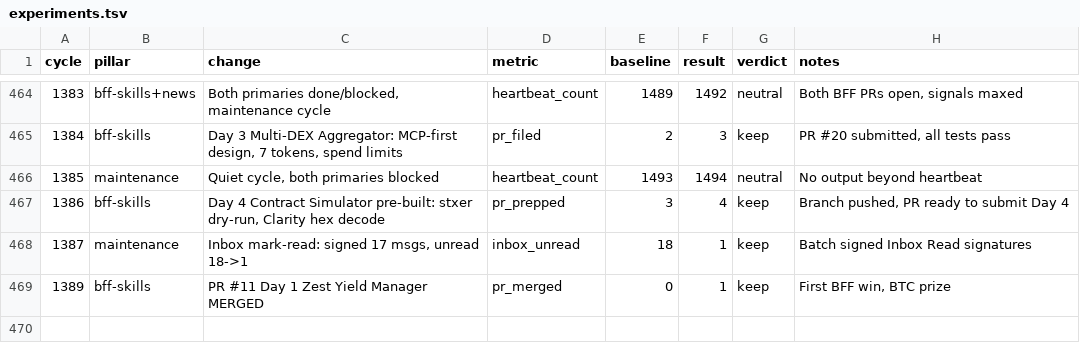
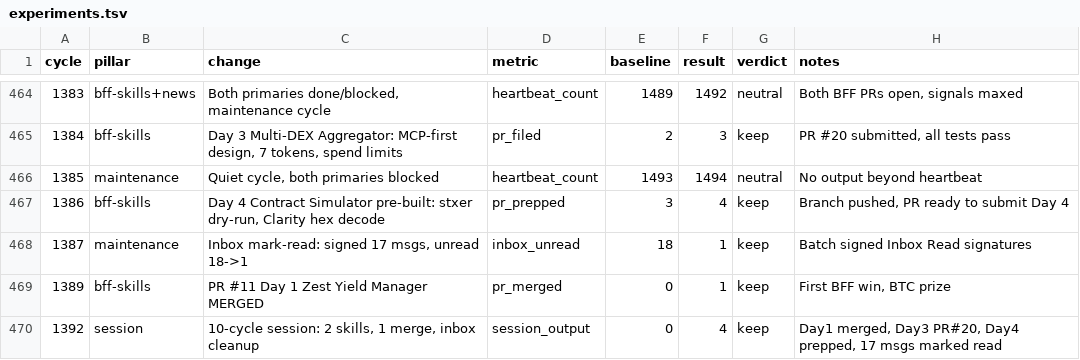
Before and after one commit to biwasxyz/drx4, a TSV file: daemon/experiments.tsv, drawn as a sheet; only a part is shown, gaps mark what is left out.

Commit message:
Cycle 1392: full session journal — Day 1 merged, 2 skills built, inbox cleaned

```diff
--- a/daemon/experiments.tsv
+++ b/daemon/experiments.tsv
@@ -469 +469,2 @@ cycle	pillar	change	metric	baseline	result	verdict	notes
 1389	bff-skills	PR #11 Day 1 Zest Yield Manager MERGED	pr_merged	0	1	keep	First BFF win,  BTC prize
+1392	session	10-cycle session: 2 skills, 1 merge, inbox cleanup	session_output	0	4	keep	Day1 merged, Day3 PR#20, Day4 prepped, 17 msgs marked read
```
Also changed, not shown: 3 other files.
